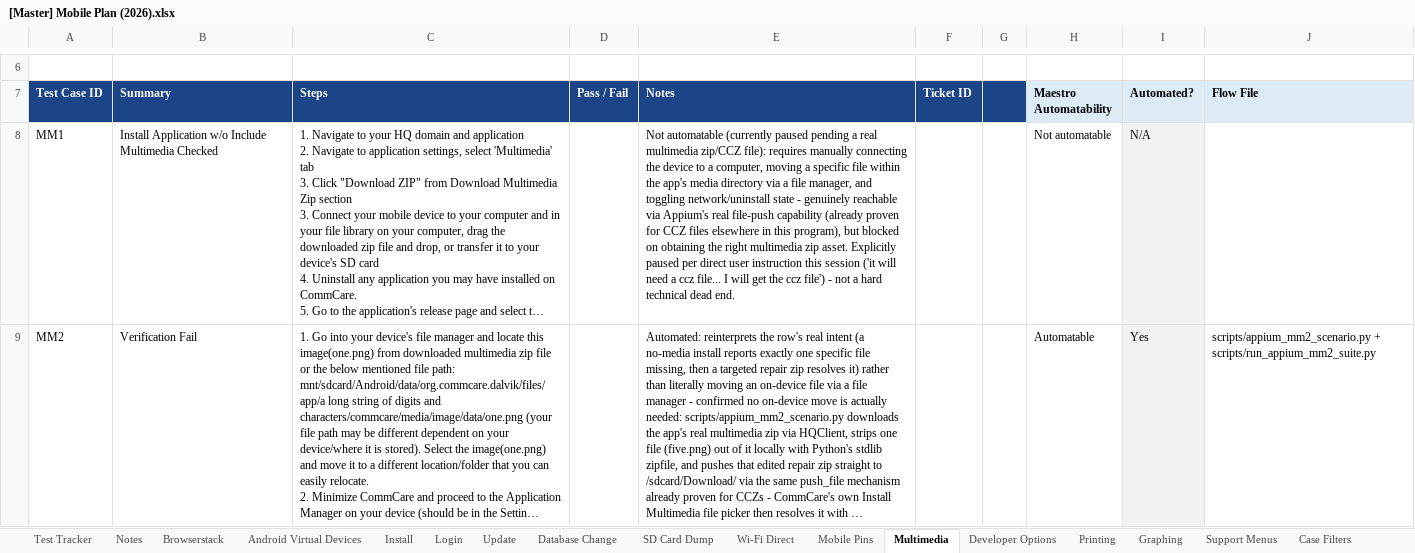
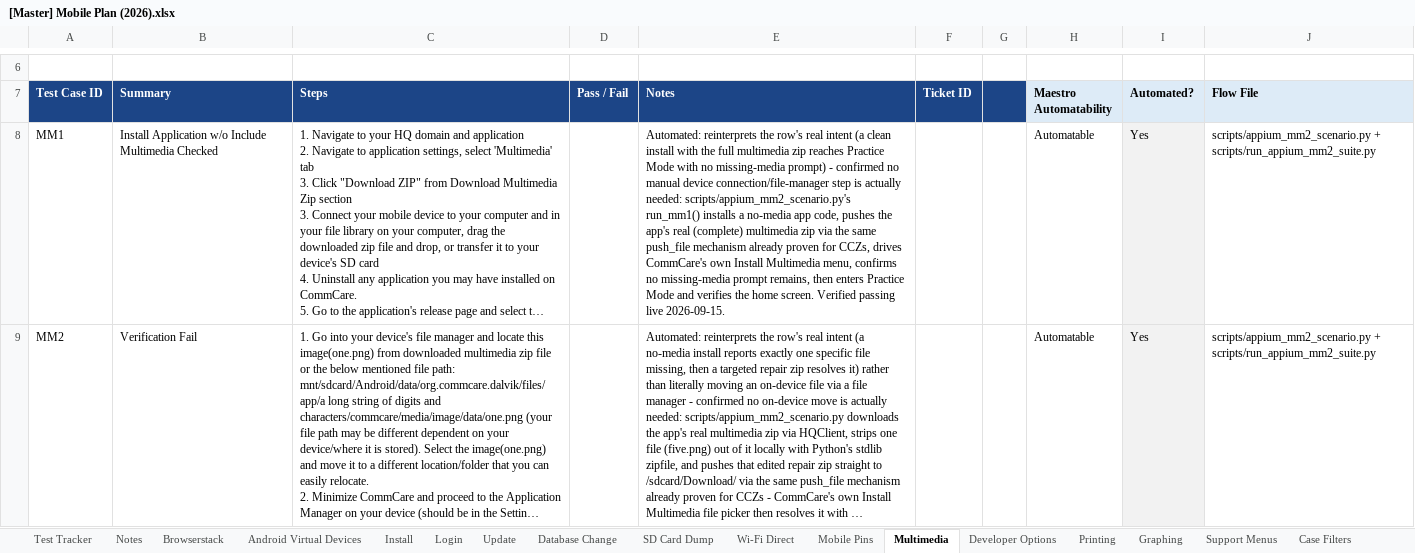
Before and after one commit to dimagi/dimagi-qa-commcare-mobile, an Excel workbook: docs/[Master] Mobile Plan (2026).xlsx, sheet Multimedia, drawn as a sheet; only a part is shown, gaps mark what is left out; long unchanged cells end in …; values as stored, in another font and other column widths than the file's, no borders; conditional formats not drawn; the diff covers the shown part only; the diff names each change by its address in the sheet, - before the commit and + after, or states it on an @@ line.

Commit message:
Automate Multimedia MM1 and MM3 via Appium (Master Plan rows 8, 10)
Both reuse MM2's already-proven infrastructure (push a locally-built
multimedia zip via the same push_file mechanism proven for CCZs, drive
CommCare's own Install Multimedia menu) rather than the manual
device-file-manager step the rows literally describe:

- MM1: clean no-media install + push the FULL zip + verify no missing-media
  prompt + enter Practice Mode.
- MM3: chained after MM2 in the same Appium session (it continues MM2's own
  broken state) - push the FULL zip to resolve the remaining missing file,
  then log in and verify the home screen.

Both verified passing live on BrowserStack before being wired into
run_appium_mm2_suite.py (now runs mm1, then mm2+mm3 chained, producing 3
separate TestResult entries) and into the CI workflow's existing MM2 step.

Updated Master Plan Multimedia tab (rows 8/10, columns 8-10) and the
rollup inventory's Multimedia/TOTAL counts (53/66 -> 55/66 automated;
263/355 -> 265/355 overall).

```diff
--- a/docs/[Master] Mobile Plan (2026).xlsx (sheet Multimedia)
+++ b/docs/[Master] Mobile Plan (2026).xlsx (sheet Multimedia)
-E8 (Notes): Not automatable (currently paused pending a real multimedia zip/CCZ file): requires manually connecting the device to a computer, moving a specific file within the app's media directory via a file manager, and toggling network/uninstall state - genuinely reachable via Appium's real file-push capability (already proven for CCZ files elsewhere in this program), but blocked on obtaining the right multimedia zip asset. Explicitly paused per direct user instruction this session ('it will need a ccz file... I will get the ccz file') - not a hard technical dead end.
+E8 (Notes): Automated: reinterprets the row's real intent (a clean install with the full multimedia zip reaches Practice Mode with no missing-media prompt) - confirmed no manual device connection/file-manager step is actually needed: scripts/appium_mm2_scenario.py's run_mm1() installs a no-media app code, pushes the app's real (complete) multimedia zip via the same push_file mechanism already proven for CCZs, drives CommCare's own Install Multimedia menu, confirms no missing-media prompt remains, then enters Practice Mode and verifies the home screen. Verified passing live 2026-09-15.
-H8 (Maestro Automatability): Not automatable
+H8 (Maestro Automatability): Automatable
-I8 (Automated?): N/A
+I8 (Automated?): Yes
-J8 (Flow File): (empty)
+J8 (Flow File): scripts/appium_mm2_scenario.py + scripts/run_appium_mm2_suite.py
```
Also changed, not shown: 4 edited cells elsewhere in this sheet, docs/Connect Test Case and Workflow Inventory.xlsx, 3 other files.
